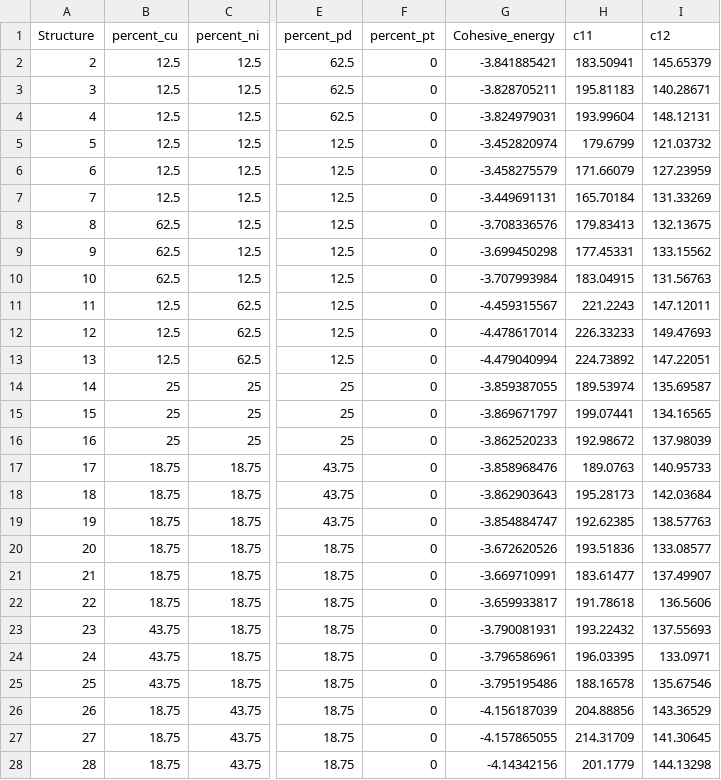
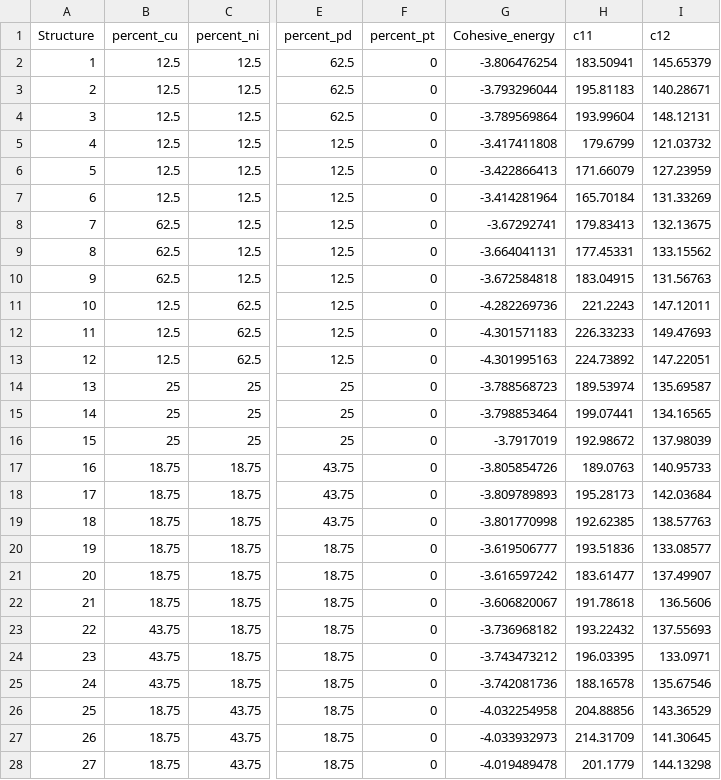
Before and after one commit to nlinton272/MPEA_elastic_constant_ML, a CSV file: quaternary_data/1-Ni-Cu-Au-Pd.csv, drawn as a sheet; only a part is shown, gaps mark what is left out; the diff covers the shown part only; the diff names each change by its address in the sheet, - before the commit and + after, or states it on an @@ line.

Commit message:
Add files via upload
Updated ML tables with new cohesive energies for alloys containing Ni.

```diff
--- a/quaternary_data/1-Ni-Cu-Au-Pd.csv
+++ b/quaternary_data/1-Ni-Cu-Au-Pd.csv
@@ column A (Structure) renumbered from row 2 down @@
-G2 (Cohesive_energy): -3.841885421
+G2 (Cohesive_energy): -3.806476254
-G3 (Cohesive_energy): -3.828705211
+G3 (Cohesive_energy): -3.793296044
-G4 (Cohesive_energy): -3.824979031
+G4 (Cohesive_energy): -3.789569864
-G5 (Cohesive_energy): -3.452820974
+G5 (Cohesive_energy): -3.417411808
-G6 (Cohesive_energy): -3.458275579
+G6 (Cohesive_energy): -3.422866413
-G7 (Cohesive_energy): -3.449691131
+G7 (Cohesive_energy): -3.414281964
-G8 (Cohesive_energy): -3.708336576
+G8 (Cohesive_energy): -3.67292741
-G9 (Cohesive_energy): -3.699450298
+G9 (Cohesive_energy): -3.664041131
-G10 (Cohesive_energy): -3.707993984
+G10 (Cohesive_energy): -3.672584818
-G11 (Cohesive_energy): -4.459315567
+G11 (Cohesive_energy): -4.282269736
-G12 (Cohesive_energy): -4.478617014
+G12 (Cohesive_energy): -4.301571183
-G13 (Cohesive_energy): -4.479040994
+G13 (Cohesive_energy): -4.301995163
-G14 (Cohesive_energy): -3.859387055
+G14 (Cohesive_energy): -3.788568723
-G15 (Cohesive_energy): -3.869671797
+G15 (Cohesive_energy): -3.798853464
-G16 (Cohesive_energy): -3.862520233
+G16 (Cohesive_energy): -3.7917019
-G17 (Cohesive_energy): -3.858968476
+G17 (Cohesive_energy): -3.805854726
-G18 (Cohesive_energy): -3.862903643
+G18 (Cohesive_energy): -3.809789893
-G19 (Cohesive_energy): -3.854884747
+G19 (Cohesive_energy): -3.801770998
-G20 (Cohesive_energy): -3.672620526
+G20 (Cohesive_energy): -3.619506777
-G21 (Cohesive_energy): -3.669710991
+G21 (Cohesive_energy): -3.616597242
-G22 (Cohesive_energy): -3.659933817
+G22 (Cohesive_energy): -3.606820067
-G23 (Cohesive_energy): -3.790081931
+G23 (Cohesive_energy): -3.736968182
-G24 (Cohesive_energy): -3.796586961
+G24 (Cohesive_energy): -3.743473212
-G25 (Cohesive_energy): -3.795195486
+G25 (Cohesive_energy): -3.742081736
-G26 (Cohesive_energy): -4.156187039
+G26 (Cohesive_energy): -4.032254958
-G27 (Cohesive_energy): -4.157865055
+G27 (Cohesive_energy): -4.033932973
-G28 (Cohesive_energy): -4.14342156
+G28 (Cohesive_energy): -4.019489478
```
Also changed, not shown: 21 edited cells elsewhere in this file.
